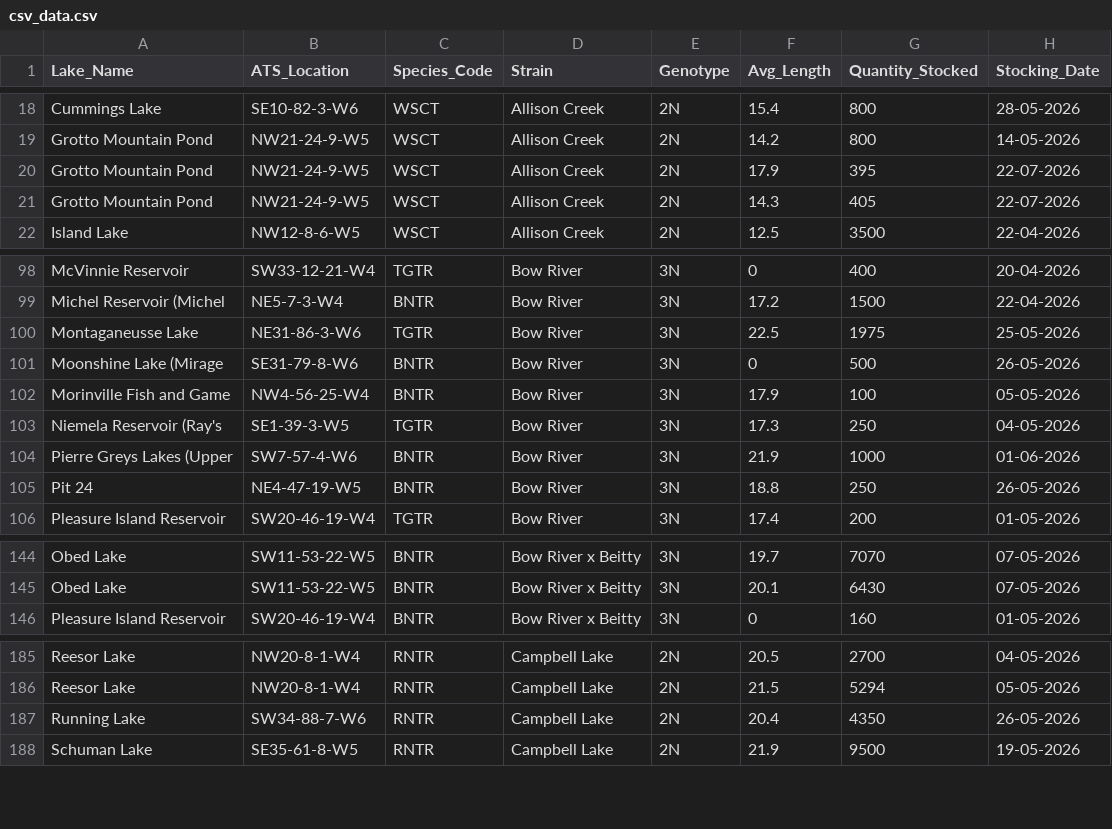
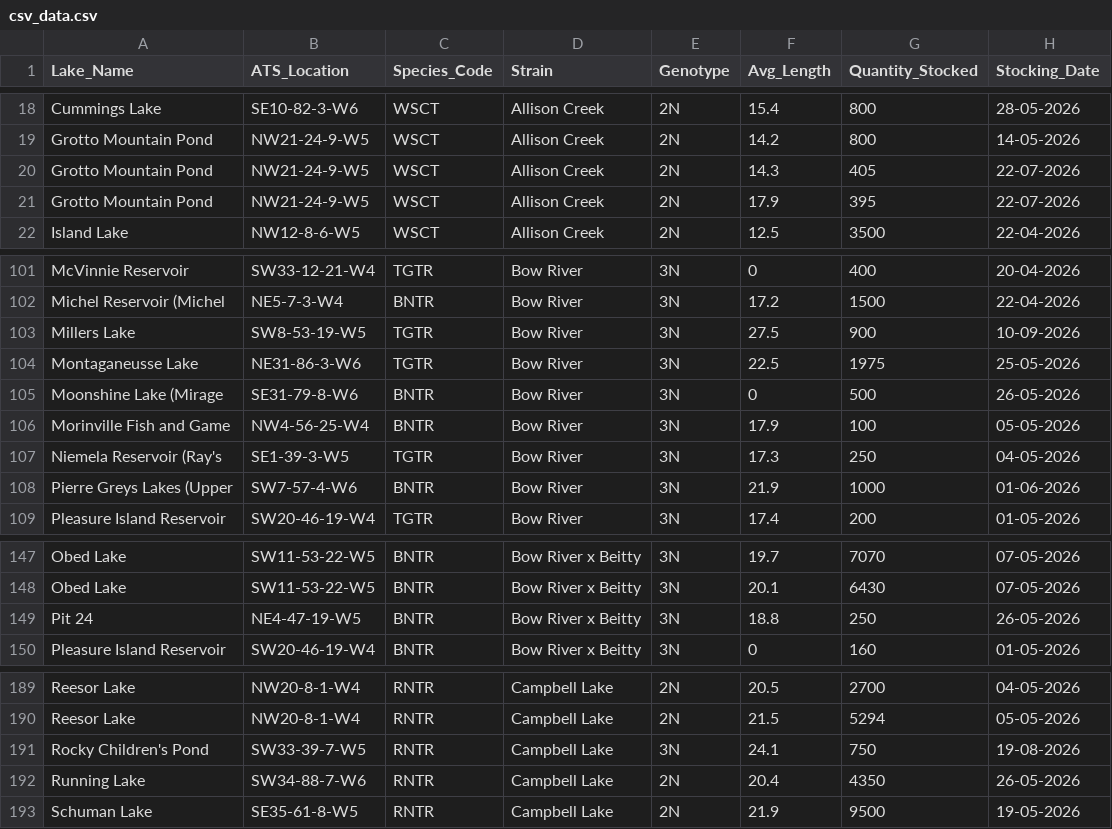
Before and after one commit to mgurnett/FishingLog, a CSV file: scripts/csv_data.csv, drawn as a sheet; only a part is shown, gaps mark what is left out; the diff covers the shown part only.

```diff
--- a/scripts/csv_data.csv
+++ b/scripts/csv_data.csv
@@ -19,4 +19,4 @@ Cummings Lake,SE10-82-3-W6,WSCT,Allison Creek,2N,15.4,800,28-05-2026
 Grotto Mountain Pond,NW21-24-9-W5,WSCT,Allison Creek,2N,14.2,800,14-05-2026
+Grotto Mountain Pond,NW21-24-9-W5,WSCT,Allison Creek,2N,14.3,405,22-07-2026
 Grotto Mountain Pond,NW21-24-9-W5,WSCT,Allison Creek,2N,17.9,395,22-07-2026
-Grotto Mountain Pond,NW21-24-9-W5,WSCT,Allison Creek,2N,14.3,405,22-07-2026
 Island Lake,NW12-8-6-W5,WSCT,Allison Creek,2N,12.5,3500,22-04-2026
@@ -99,2 +102,3 @@ McVinnie Reservoir,SW33-12-21-W4,TGTR,Bow River,3N,0,400,20-04-2026
 Michel Reservoir (Michel,NE5-7-3-W4,BNTR,Bow River,3N,17.2,1500,22-04-2026
+Millers Lake,SW8-53-19-W5,TGTR,Bow River,3N,27.5,900,10-09-2026
 Montaganeusse Lake,NE31-86-3-W6,TGTR,Bow River,3N,22.5,1975,25-05-2026
@@ -104,3 +108,2 @@ Niemela Reservoir (Ray's,SE1-39-3-W5,TGTR,Bow River,3N,17.3,250,04-05-2026
 Pierre Greys Lakes (Upper,SW7-57-4-W6,BNTR,Bow River,3N,21.9,1000,01-06-2026
-Pit 24,NE4-47-19-W5,BNTR,Bow River,3N,18.8,250,26-05-2026
 Pleasure Island Reservoir,SW20-46-19-W4,TGTR,Bow River,3N,17.4,200,01-05-2026
@@ -145,2 +148,3 @@ Obed Lake,SW11-53-22-W5,BNTR,Bow River x Beitty,3N,19.7,7070,07-05-2026
 Obed Lake,SW11-53-22-W5,BNTR,Bow River x Beitty,3N,20.1,6430,07-05-2026
+Pit 24,NE4-47-19-W5,BNTR,Bow River x Beitty,3N,18.8,250,26-05-2026
 Pleasure Island Reservoir,SW20-46-19-W4,BNTR,Bow River x Beitty,3N,0,160,01-05-2026
@@ -186,2 +190,3 @@ Reesor Lake,NW20-8-1-W4,RNTR,Campbell Lake,2N,20.5,2700,04-05-2026
 Reesor Lake,NW20-8-1-W4,RNTR,Campbell Lake,2N,21.5,5294,05-05-2026
+Rocky Children's Pond,SW33-39-7-W5,RNTR,Campbell Lake,3N,24.1,750,19-08-2026
 Running Lake,SW34-88-7-W6,RNTR,Campbell Lake,2N,20.4,4350,26-05-2026
```
Also changed, not shown: 6 added rows, 1 removed row, 2 moved rows and 1 edited cell elsewhere in this file, 7 other files.
